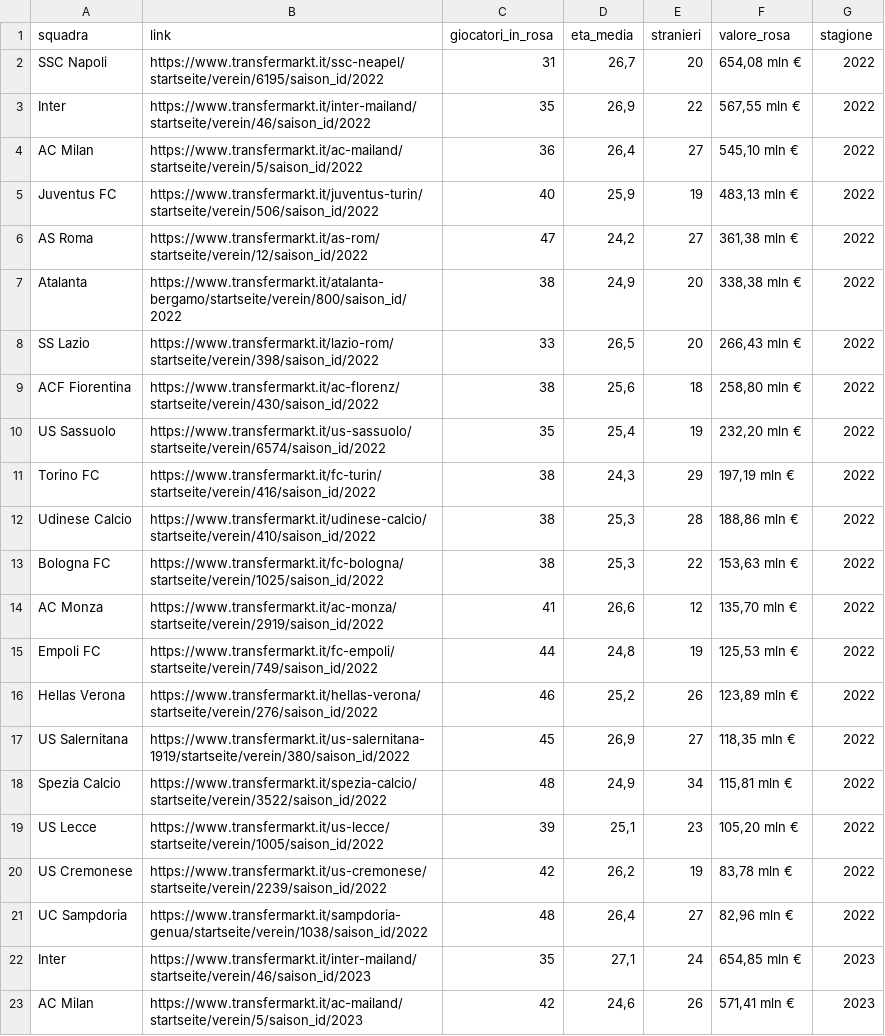
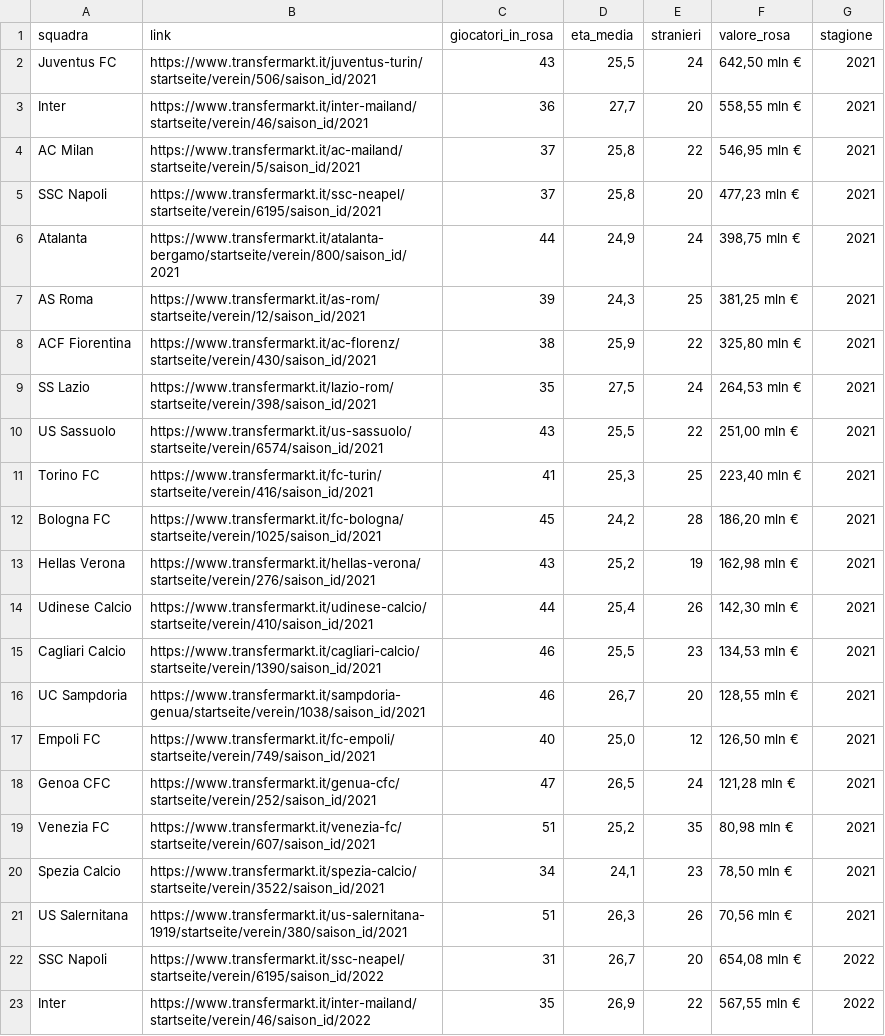
Before and after one commit to Tommasobru/data-management-project, a CSV file: dataset/list-team.csv, drawn as a sheet; only a part is shown; the shorter side is filled out with more unchanged rows.

```diff
--- a/dataset/list-team.csv
+++ b/dataset/list-team.csv
@@ -1,2 +1,22 @@
 squadra,link,giocatori_in_rosa,eta_media,stranieri,valore_rosa,stagione
+Juventus FC,https://www.transfermarkt.it/juventus-turin/startseite/verein/506/saison_id/2021,43,"25,5",24,"642,50 mln €",2021
+Inter,https://www.transfermarkt.it/inter-mailand/startseite/verein/46/saison_id/2021,36,"27,7",20,"558,55 mln €",2021
+AC Milan,https://www.transfermarkt.it/ac-mailand/startseite/verein/5/saison_id/2021,37,"25,8",22,"546,95 mln €",2021
+SSC Napoli,https://www.transfermarkt.it/ssc-neapel/startseite/verein/6195/saison_id/2021,37,"25,8",20,"477,23 mln €",2021
+Atalanta,https://www.transfermarkt.it/atalanta-bergamo/startseite/verein/800/saison_id/2021,44,"24,9",24,"398,75 mln €",2021
+AS Roma,https://www.transfermarkt.it/as-rom/startseite/verein/12/saison_id/2021,39,"24,3",25,"381,25 mln €",2021
+ACF Fiorentina,https://www.transfermarkt.it/ac-florenz/startseite/verein/430/saison_id/2021,38,"25,9",22,"325,80 mln €",2021
+SS Lazio,https://www.transfermarkt.it/lazio-rom/startseite/verein/398/saison_id/2021,35,"27,5",24,"264,53 mln €",2021
+US Sassuolo,https://www.transfermarkt.it/us-sassuolo/startseite/verein/6574/saison_id/2021,43,"25,5",22,"251,00 mln €",2021
+Torino FC,https://www.transfermarkt.it/fc-turin/startseite/verein/416/saison_id/2021,41,"25,3",25,"223,40 mln €",2021
+Bologna FC,https://www.transfermarkt.it/fc-bologna/startseite/verein/1025/saison_id/2021,45,"24,2",28,"186,20 mln €",2021
+Hellas Verona,https://www.transfermarkt.it/hellas-verona/startseite/verein/276/saison_id/2021,43,"25,2",19,"162,98 mln €",2021
+Udinese Calcio,https://www.transfermarkt.it/udinese-calcio/startseite/verein/410/saison_id/2021,44,"25,4",26,"142,30 mln €",2021
+Cagliari Calcio,https://www.transfermarkt.it/cagliari-calcio/startseite/verein/1390/saison_id/2021,46,"25,5",23,"134,53 mln €",2021
+UC Sampdoria,https://www.transfermarkt.it/sampdoria-genua/startseite/verein/1038/saison_id/2021,46,"26,7",20,"128,55 mln €",2021
+Empoli FC,https://www.transfermarkt.it/fc-empoli/startseite/verein/749/saison_id/2021,40,"25,0",12,"126,50 mln €",2021
+Genoa CFC,https://www.transfermarkt.it/genua-cfc/startseite/verein/252/saison_id/2021,47,"26,5",24,"121,28 mln €",2021
+Venezia FC,https://www.transfermarkt.it/venezia-fc/startseite/verein/607/saison_id/2021,51,"25,2",35,"80,98 mln €",2021
+Spezia Calcio,https://www.transfermarkt.it/spezia-calcio/startseite/verein/3522/saison_id/2021,34,"24,1",23,"78,50 mln €",2021
+US Salernitana,https://www.transfermarkt.it/us-salernitana-1919/startseite/verein/380/saison_id/2021,51,"26,3",26,"70,56 mln €",2021
 SSC Napoli,https://www.transfermarkt.it/ssc-neapel/startseite/verein/6195/saison_id/2022,31,"26,7",20,"654,08 mln €",2022
```
Also changed, not shown: 11 other files.
